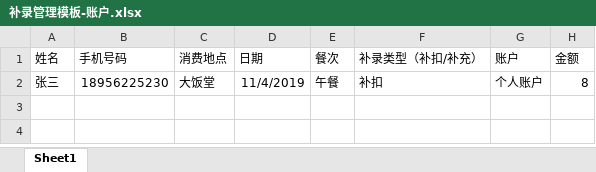
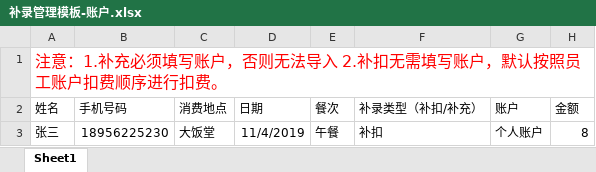
Before and after one commit to zhumingliang/canteen, an Excel workbook: public/static/excel/template/补录管理模板-账户.xlsx, sheet Sheet1, drawn as a sheet; values as stored, in another font and other column widths than the file's, no borders; the diff names each change by its address in the sheet, - before the commit and + after, or states it on an @@ line.

```diff
--- a/public/static/excel/template/补录管理模板-账户.xlsx (sheet Sheet1)
+++ b/public/static/excel/template/补录管理模板-账户.xlsx (sheet Sheet1)
+row 1: 注意：1.补充必须填写账户，否则无法导入 2.补扣无需填写账户，默认按照员工账户扣费顺序进行扣费。
```
Also changed, not shown: 1 other file.
